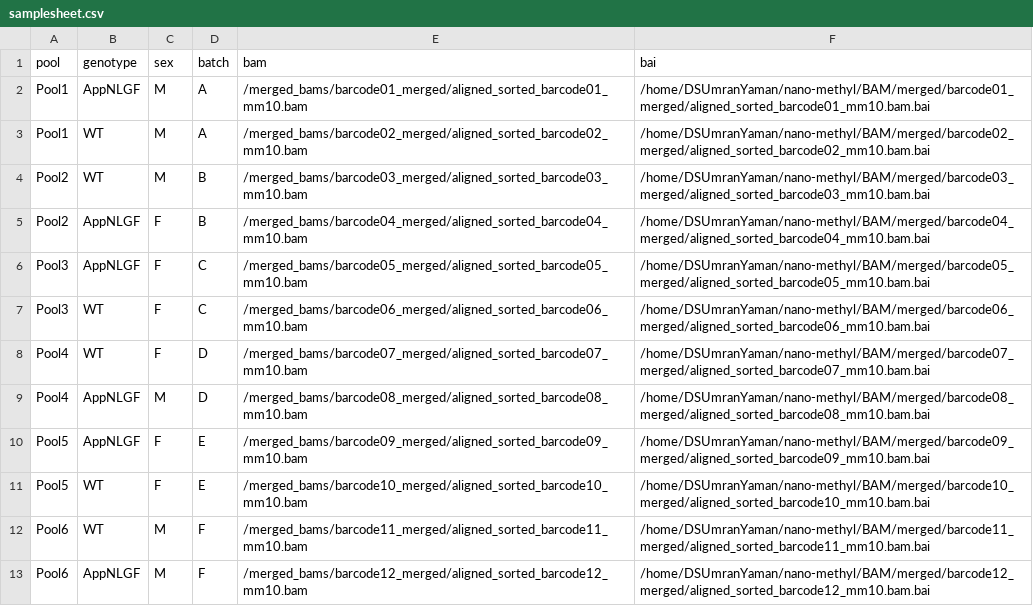
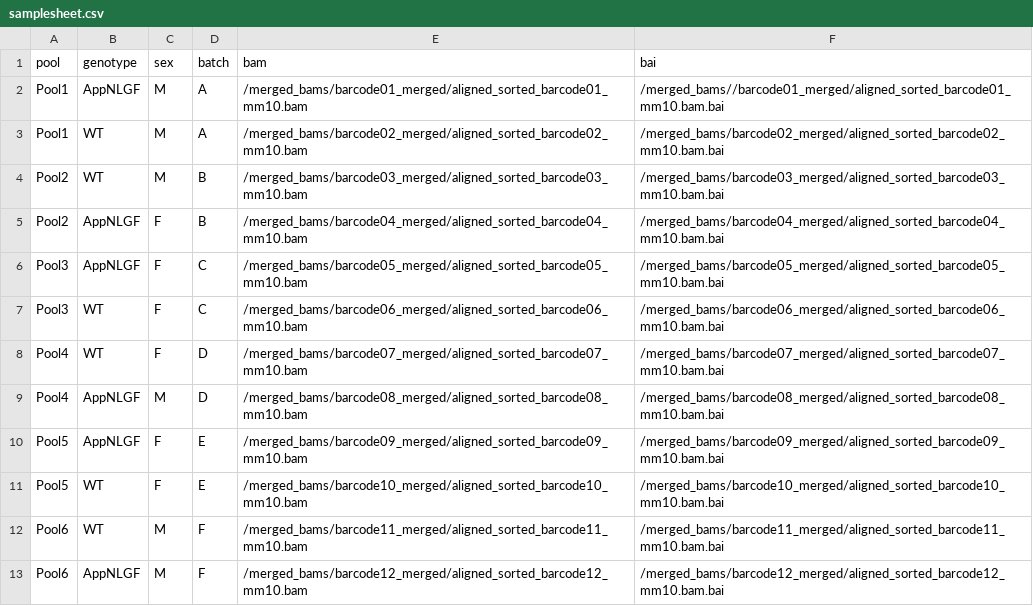
Before and after one commit to umranyaman/ONT_DNA_pipeline, a CSV file: data/samplesheet.csv, drawn as a sheet.

Commit message:
Update pipeline samplesheet

```diff
--- a/data/samplesheet.csv
+++ b/data/samplesheet.csv
@@ -1,13 +1,13 @@
 pool,genotype,sex,batch,bam,bai
-Pool1,AppNLGF,M,A,/merged_bams/barcode01_merged/aligned_sorted_barcode01_mm10.bam,/home/DSUmranYaman/nano-methyl/BAM/merged/barcode01_merged/aligned_sorted_barcode01_mm10.bam.bai
-Pool1,WT,M,A,/merged_bams/barcode02_merged/aligned_sorted_barcode02_mm10.bam,/home/DSUmranYaman/nano-methyl/BAM/merged/barcode02_merged/aligned_sorted_barcode02_mm10.bam.bai
-Pool2,WT,M,B,/merged_bams/barcode03_merged/aligned_sorted_barcode03_mm10.bam,/home/DSUmranYaman/nano-methyl/BAM/merged/barcode03_merged/aligned_sorted_barcode03_mm10.bam.bai
-Pool2,AppNLGF,F,B,/merged_bams/barcode04_merged/aligned_sorted_barcode04_mm10.bam,/home/DSUmranYaman/nano-methyl/BAM/merged/barcode04_merged/aligned_sorted_barcode04_mm10.bam.bai
-Pool3,AppNLGF,F,C,/merged_bams/barcode05_merged/aligned_sorted_barcode05_mm10.bam,/home/DSUmranYaman/nano-methyl/BAM/merged/barcode05_merged/aligned_sorted_barcode05_mm10.bam.bai
-Pool3,WT,F,C,/merged_bams/barcode06_merged/aligned_sorted_barcode06_mm10.bam,/home/DSUmranYaman/nano-methyl/BAM/merged/barcode06_merged/aligned_sorted_barcode06_mm10.bam.bai
-Pool4,WT,F,D,/merged_bams/barcode07_merged/aligned_sorted_barcode07_mm10.bam,/home/DSUmranYaman/nano-methyl/BAM/merged/barcode07_merged/aligned_sorted_barcode07_mm10.bam.bai
-Pool4,AppNLGF,M,D,/merged_bams/barcode08_merged/aligned_sorted_barcode08_mm10.bam,/home/DSUmranYaman/nano-methyl/BAM/merged/barcode08_merged/aligned_sorted_barcode08_mm10.bam.bai
-Pool5,AppNLGF,F,E,/merged_bams/barcode09_merged/aligned_sorted_barcode09_mm10.bam,/home/DSUmranYaman/nano-methyl/BAM/merged/barcode09_merged/aligned_sorted_barcode09_mm10.bam.bai
-Pool5,WT,F,E,/merged_bams/barcode10_merged/aligned_sorted_barcode10_mm10.bam,/home/DSUmranYaman/nano-methyl/BAM/merged/barcode10_merged/aligned_sorted_barcode10_mm10.bam.bai
-Pool6,WT,M,F,/merged_bams/barcode11_merged/aligned_sorted_barcode11_mm10.bam,/home/DSUmranYaman/nano-methyl/BAM/merged/barcode11_merged/aligned_sorted_barcode11_mm10.bam.bai
-Pool6,AppNLGF,M,F,/merged_bams/barcode12_merged/aligned_sorted_barcode12_mm10.bam,/home/DSUmranYaman/nano-methyl/BAM/merged/barcode12_merged/aligned_sorted_barcode12_mm10.bam.bai
+Pool1,AppNLGF,M,A,/merged_bams/barcode01_merged/aligned_sorted_barcode01_mm10.bam,/merged_bams//barcode01_merged/aligned_sorted_barcode01_mm10.bam.bai
+Pool1,WT,M,A,/merged_bams/barcode02_merged/aligned_sorted_barcode02_mm10.bam,/merged_bams/barcode02_merged/aligned_sorted_barcode02_mm10.bam.bai
+Pool2,WT,M,B,/merged_bams/barcode03_merged/aligned_sorted_barcode03_mm10.bam,/merged_bams/barcode03_merged/aligned_sorted_barcode03_mm10.bam.bai
+Pool2,AppNLGF,F,B,/merged_bams/barcode04_merged/aligned_sorted_barcode04_mm10.bam,/merged_bams/barcode04_merged/aligned_sorted_barcode04_mm10.bam.bai
+Pool3,AppNLGF,F,C,/merged_bams/barcode05_merged/aligned_sorted_barcode05_mm10.bam,/merged_bams/barcode05_merged/aligned_sorted_barcode05_mm10.bam.bai
+Pool3,WT,F,C,/merged_bams/barcode06_merged/aligned_sorted_barcode06_mm10.bam,/merged_bams/barcode06_merged/aligned_sorted_barcode06_mm10.bam.bai
+Pool4,WT,F,D,/merged_bams/barcode07_merged/aligned_sorted_barcode07_mm10.bam,/merged_bams/barcode07_merged/aligned_sorted_barcode07_mm10.bam.bai
+Pool4,AppNLGF,M,D,/merged_bams/barcode08_merged/aligned_sorted_barcode08_mm10.bam,/merged_bams/barcode08_merged/aligned_sorted_barcode08_mm10.bam.bai
+Pool5,AppNLGF,F,E,/merged_bams/barcode09_merged/aligned_sorted_barcode09_mm10.bam,/merged_bams/barcode09_merged/aligned_sorted_barcode09_mm10.bam.bai
+Pool5,WT,F,E,/merged_bams/barcode10_merged/aligned_sorted_barcode10_mm10.bam,/merged_bams/barcode10_merged/aligned_sorted_barcode10_mm10.bam.bai
+Pool6,WT,M,F,/merged_bams/barcode11_merged/aligned_sorted_barcode11_mm10.bam,/merged_bams/barcode11_merged/aligned_sorted_barcode11_mm10.bam.bai
+Pool6,AppNLGF,M,F,/merged_bams/barcode12_merged/aligned_sorted_barcode12_mm10.bam,/merged_bams/barcode12_merged/aligned_sorted_barcode12_mm10.bam.bai
```
